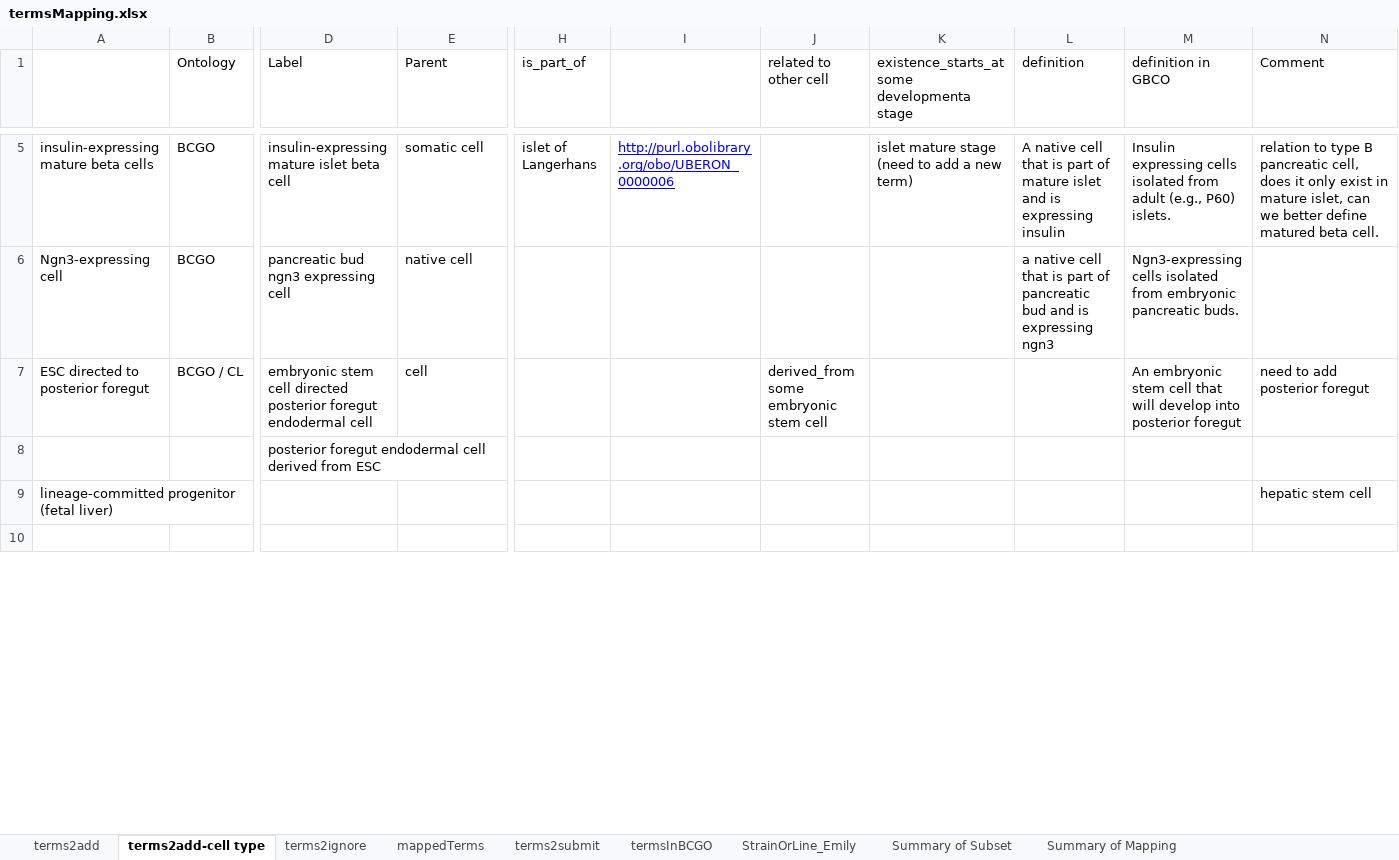
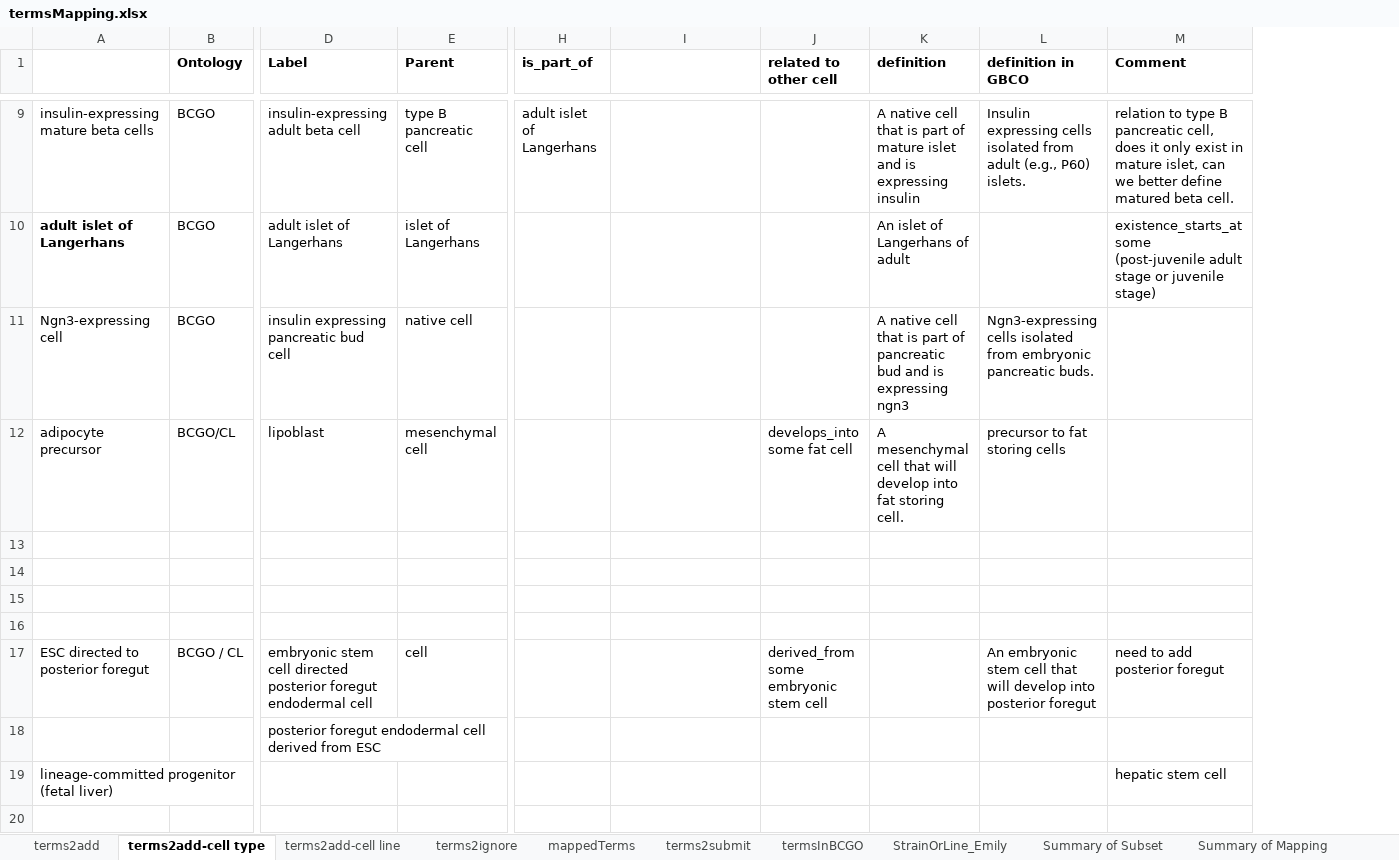
Before and after one commit to obi-bcgo/bcgo, an Excel workbook: doc/mapping results/termsMapping.xlsx, sheet terms2add-cell type, drawn as a sheet; only a part is shown, gaps mark what is left out; values as stored, in another font and other column widths than the file's, no borders; removed rows and columns are numbered as before the commit, all else as after; rows hold the shown columns only; the diff covers the shown part only; the diff names each change by its address in the sheet, - before the commit and + after, or states it on an @@ line.

Commit message:
minor changes

```diff
--- a/doc/mapping results/termsMapping.xlsx (sheet terms2add-cell type)
+++ b/doc/mapping results/termsMapping.xlsx (sheet terms2add-cell type)
+sheet tab: terms2add-cell line
-column K, row 1: existence_starts_at some developmenta stage; row 5: islet mature stage (need to add a new term)
-B1:H1 bold: off
+B1:H1 bold: on
-J1 bold: off
+J1 bold: on
-K1:M1 bold: off
+K1:M1 bold: on
-D9 (Label): insulin-expressing mature islet beta cell
+D9 (Label): insulin-expressing adult beta cell
-E9 (Parent): somatic cell
+E9 (Parent): type B pancreatic cell
-H9 (is_part_of): islet of Langerhans
+H9 (is_part_of): adult islet of Langerhans
-I9: http://purl.obolibrary.org/obo/UBERON_0000006
+I9: (empty)
+row 10: adult islet of Langerhans | BCGO | adult islet of Langerhans | islet of Langerhans |  |  |  | An islet of Langerhans of adult |  | existence_starts_at some (post-juvenile adult stage or juvenile stage)
-D11 (Label): pancreatic bud ngn3 expressing cell
+D11 (Label): insulin expressing pancreatic bud cell
-K11 (definition): a native cell…
+K11 (definition): A native cell…
+row 12: adipocyte precursor | BCGO/CL | lipoblast | mesenchymal cell |  |  | develops_into some fat cell | A mesenchymal cell that will develop into fat storing cell. | precursor to fat storing cells
+row 13: (empty)
+row 14: (empty)
+row 15: (empty)
+row 16: (empty)
```
Also changed, not shown: 16 added rows, 1 removed row, 30 edited cells and cell formats elsewhere in this sheet.
